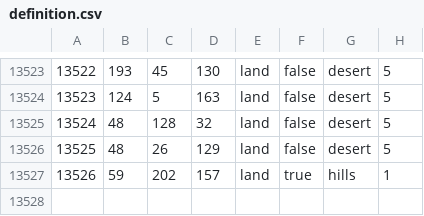
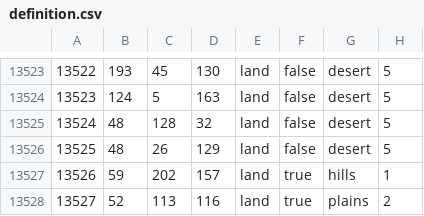
Before and after one commit to powerblo/End-of-a-New-Beginning, a CSV file: toi/map/definition.csv, drawn as a sheet; only a part is shown, gaps mark what is left out; the diff names each change by its address in the sheet, - before the commit and + after, or states it on an @@ line.

```diff
--- a/toi/map/definition.csv
+++ b/toi/map/definition.csv
+row 13528: 13527 | 52 | 113 | 116 | land | true | plains | 2
```
Also changed, not shown: 12 other files.
